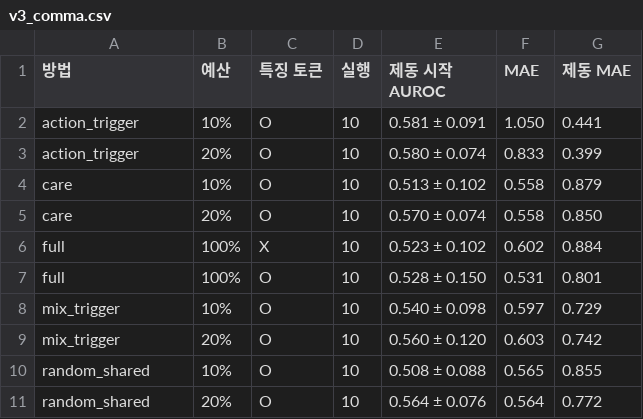
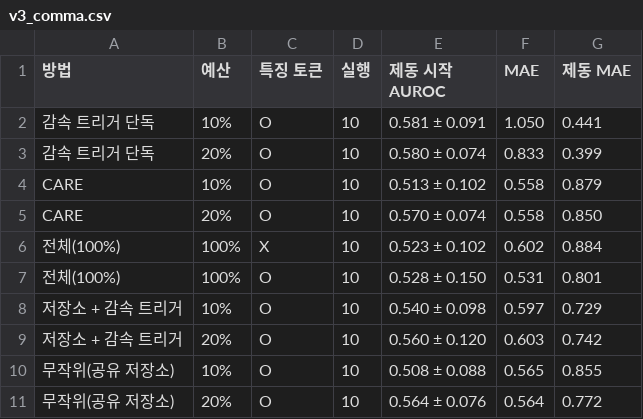
Before and after one commit to yechan1177/cnn_GRU, a CSV file: experiments/exp_120_vla_v3/summary/tables/v3_comma.csv, drawn as a sheet.

```diff
--- a/experiments/exp_120_vla_v3/summary/tables/v3_comma.csv
+++ b/experiments/exp_120_vla_v3/summary/tables/v3_comma.csv
@@ -1,11 +1,11 @@
 방법,예산,특징 토큰,실행,제동 시작 AUROC,MAE,제동 MAE
-action_trigger,10%,O,10,0.581 ± 0.091,1.050,0.441
-action_trigger,20%,O,10,0.580 ± 0.074,0.833,0.399
-care,10%,O,10,0.513 ± 0.102,0.558,0.879
-care,20%,O,10,0.570 ± 0.074,0.558,0.850
-full,100%,X,10,0.523 ± 0.102,0.602,0.884
-full,100%,O,10,0.528 ± 0.150,0.531,0.801
-mix_trigger,10%,O,10,0.540 ± 0.098,0.597,0.729
-mix_trigger,20%,O,10,0.560 ± 0.120,0.603,0.742
-random_shared,10%,O,10,0.508 ± 0.088,0.565,0.855
-random_shared,20%,O,10,0.564 ± 0.076,0.564,0.772
+감속 트리거 단독,10%,O,10,0.581 ± 0.091,1.050,0.441
+감속 트리거 단독,20%,O,10,0.580 ± 0.074,0.833,0.399
+CARE,10%,O,10,0.513 ± 0.102,0.558,0.879
+CARE,20%,O,10,0.570 ± 0.074,0.558,0.850
+전체(100%),100%,X,10,0.523 ± 0.102,0.602,0.884
+전체(100%),100%,O,10,0.528 ± 0.150,0.531,0.801
+저장소 + 감속 트리거,10%,O,10,0.540 ± 0.098,0.597,0.729
+저장소 + 감속 트리거,20%,O,10,0.560 ± 0.120,0.603,0.742
+무작위(공유 저장소),10%,O,10,0.508 ± 0.088,0.565,0.855
+무작위(공유 저장소),20%,O,10,0.564 ± 0.076,0.564,0.772
```
Also changed, not shown: experiments/exp_120_vla_v3/summary/tables/v3_language_cf.csv, experiments/exp_130_vla_v4/summary/tables/v4_dev.csv, 19 other files.
